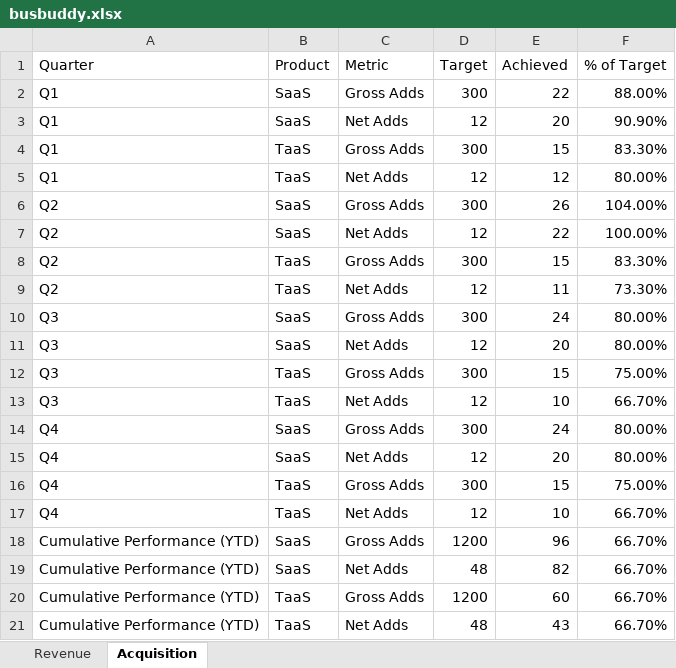
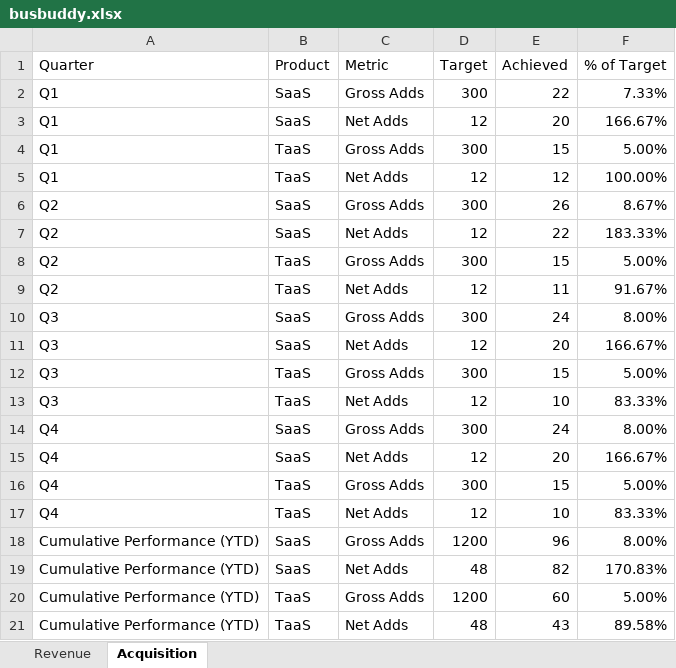
Before and after one commit to Phil7799/busbuddy, an Excel workbook: busbuddy.xlsx, sheet Acquisition, drawn as a sheet; values as stored, in another font and other column widths than the file's, no borders; the diff names each change by its address in the sheet, - before the commit and + after, or states it on an @@ line.

```diff
--- a/busbuddy.xlsx (sheet Acquisition)
+++ b/busbuddy.xlsx (sheet Acquisition)
-F2 (% of Target): 88.00%
+F2 (% of Target): 7.33%
-F3 (% of Target): 90.90%
+F3 (% of Target): 166.67%
-F4 (% of Target): 83.30%
+F4 (% of Target): 5.00%
-F5 (% of Target): 80.00%
+F5 (% of Target): 100.00%
-F6 (% of Target): 104.00%
+F6 (% of Target): 8.67%
-F7 (% of Target): 100.00%
+F7 (% of Target): 183.33%
-F8 (% of Target): 83.30%
+F8 (% of Target): 5.00%
-F9 (% of Target): 73.30%
+F9 (% of Target): 91.67%
-F10 (% of Target): 80.00%
+F10 (% of Target): 8.00%
-F11 (% of Target): 80.00%
+F11 (% of Target): 166.67%
-F12 (% of Target): 75.00%
+F12 (% of Target): 5.00%
-F13 (% of Target): 66.70%
+F13 (% of Target): 83.33%
-F14 (% of Target): 80.00%
+F14 (% of Target): 8.00%
-F15 (% of Target): 80.00%
+F15 (% of Target): 166.67%
-F16 (% of Target): 75.00%
+F16 (% of Target): 5.00%
-F17 (% of Target): 66.70%
+F17 (% of Target): 83.33%
-F18 (% of Target): 66.70%
+F18 (% of Target): 8.00%
-F19 (% of Target): 66.70%
+F19 (% of Target): 170.83%
-F20 (% of Target): 66.70%
+F20 (% of Target): 5.00%
-F21 (% of Target): 66.70%
+F21 (% of Target): 89.58%
```
Also changed, not shown: sheet Revenue, formulas that keep their value, 1 other file.
